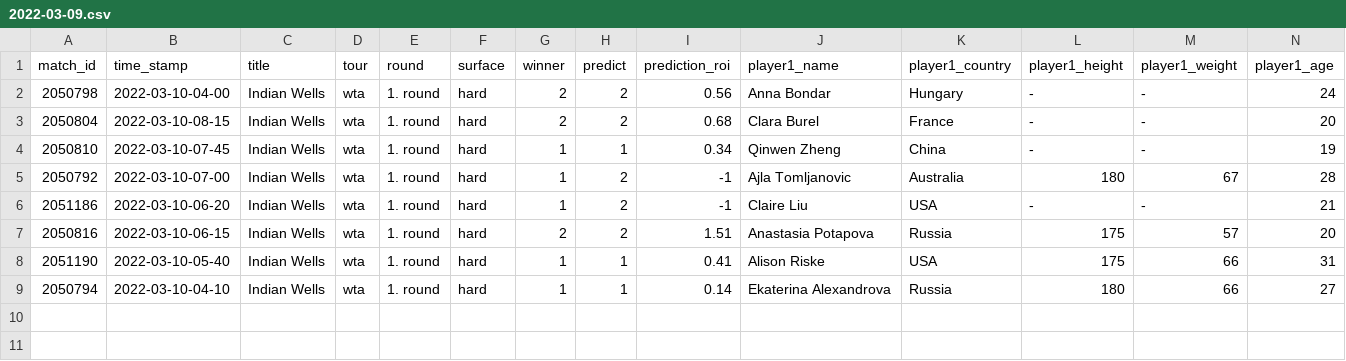
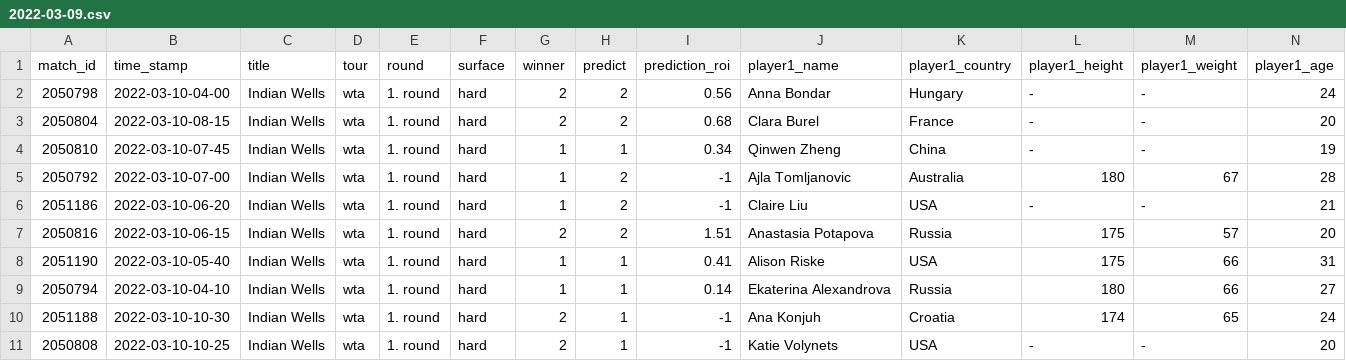
Before and after one commit to ebijun1007/tennis_major_tour_scraper, a CSV file: data/2022-03-09.csv, drawn as a sheet; only a part is shown; rows hold the shown columns only; the diff names each change by its address in the sheet, - before the commit and + after, or states it on an @@ line.

```diff
--- a/data/2022-03-09.csv
+++ b/data/2022-03-09.csv
+row 10: 2051188 | 2022-03-10-10-30 | Indian Wells | wta | 1. round | hard | 2 | 1 | -1 | Ana Konjuh | Croatia | 174 | 65 | 24
+row 11: 2050808 | 2022-03-10-10-25 | Indian Wells | wta | 1. round | hard | 2 | 1 | -1 | Katie Volynets | USA | - | - | 20
```
Also changed, not shown: data/next_48_hours_match.csv, merged.csv, 8 other files.
